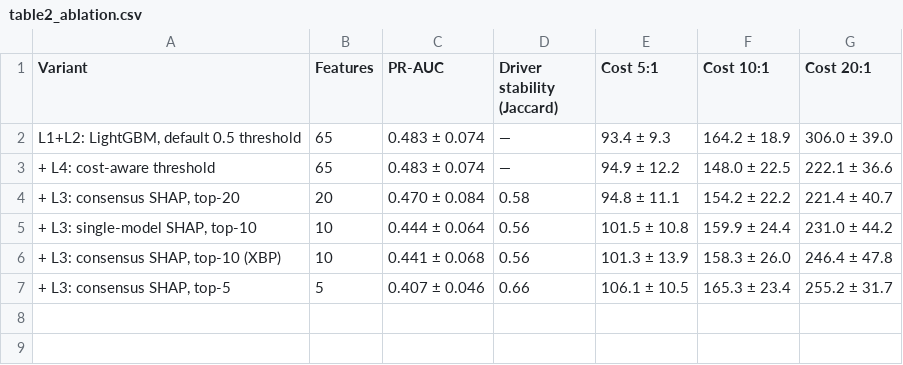
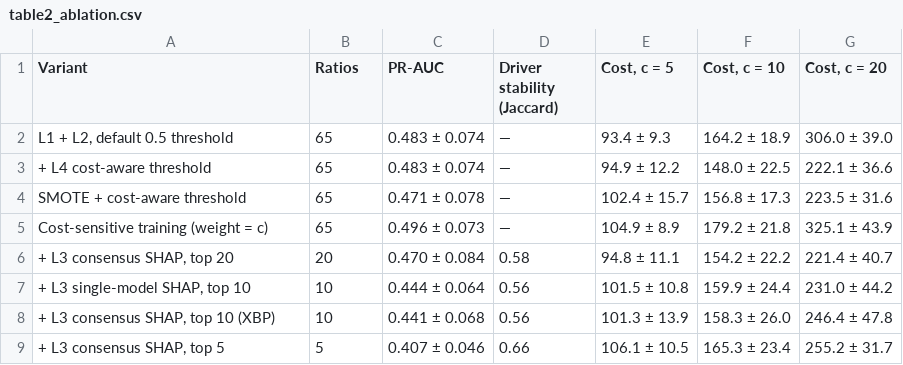
Before and after one commit to shashankreddybanda/xai-business-performance, a CSV file: results/table2_ablation.csv, drawn as a sheet.

```diff
--- a/results/table2_ablation.csv
+++ b/results/table2_ablation.csv
@@ -1,7 +1,9 @@
-Variant,Features,PR-AUC,Driver stability (Jaccard),Cost 5:1,Cost 10:1,Cost 20:1
-"L1+L2: LightGBM, default 0.5 threshold",65,0.483 ± 0.074,—,93.4 ± 9.3,164.2 ± 18.9,306.0 ± 39.0
-+ L4: cost-aware threshold,65,0.483 ± 0.074,—,94.9 ± 12.2,148.0 ± 22.5,222.1 ± 36.6
-"+ L3: consensus SHAP, top-20",20,0.470 ± 0.084,0.58,94.8 ± 11.1,154.2 ± 22.2,221.4 ± 40.7
-"+ L3: single-model SHAP, top-10",10,0.444 ± 0.064,0.56,101.5 ± 10.8,159.9 ± 24.4,231.0 ± 44.2
-"+ L3: consensus SHAP, top-10 (XBP)",10,0.441 ± 0.068,0.56,101.3 ± 13.9,158.3 ± 26.0,246.4 ± 47.8
-"+ L3: consensus SHAP, top-5",5,0.407 ± 0.046,0.66,106.1 ± 10.5,165.3 ± 23.4,255.2 ± 31.7
+Variant,Ratios,PR-AUC,Driver stability (Jaccard),"Cost, c = 5","Cost, c = 10","Cost, c = 20"
+"L1 + L2, default 0.5 threshold",65,0.483 ± 0.074,—,93.4 ± 9.3,164.2 ± 18.9,306.0 ± 39.0
++ L4 cost-aware threshold,65,0.483 ± 0.074,—,94.9 ± 12.2,148.0 ± 22.5,222.1 ± 36.6
+SMOTE + cost-aware threshold,65,0.471 ± 0.078,—,102.4 ± 15.7,156.8 ± 17.3,223.5 ± 31.6
+Cost-sensitive training (weight = c),65,0.496 ± 0.073,—,104.9 ± 8.9,179.2 ± 21.8,325.1 ± 43.9
+"+ L3 consensus SHAP, top 20",20,0.470 ± 0.084,0.58,94.8 ± 11.1,154.2 ± 22.2,221.4 ± 40.7
+"+ L3 single-model SHAP, top 10",10,0.444 ± 0.064,0.56,101.5 ± 10.8,159.9 ± 24.4,231.0 ± 44.2
+"+ L3 consensus SHAP, top 10 (XBP)",10,0.441 ± 0.068,0.56,101.3 ± 13.9,158.3 ± 26.0,246.4 ± 47.8
+"+ L3 consensus SHAP, top 5",5,0.407 ± 0.046,0.66,106.1 ± 10.5,165.3 ± 23.4,255.2 ± 31.7
```
Also changed, not shown: results/table1_benchmark.csv, 8 other files.
